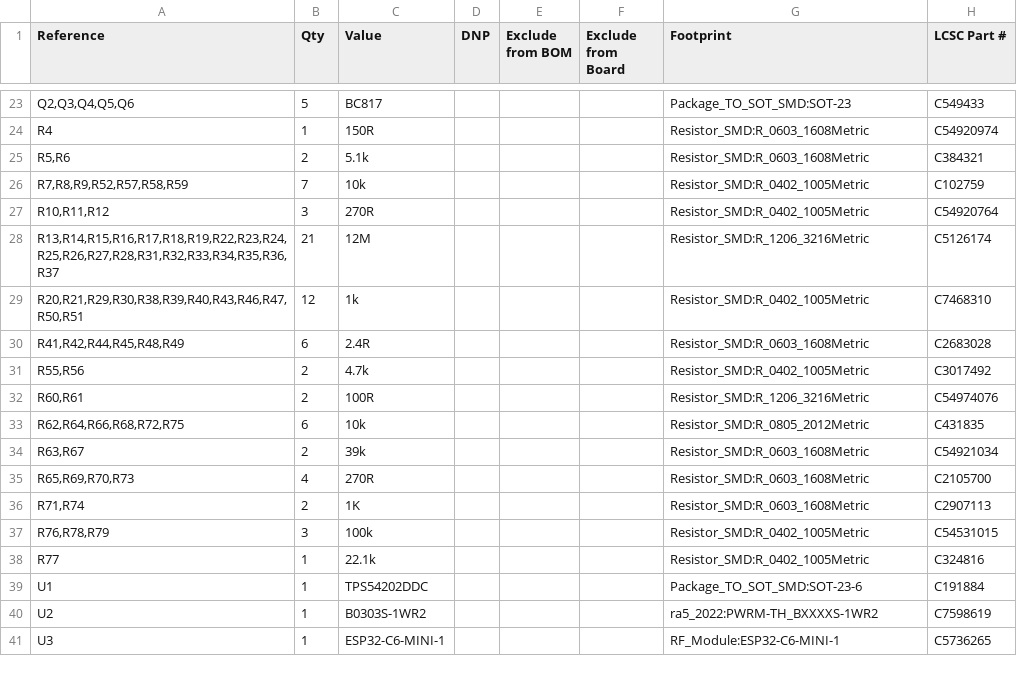
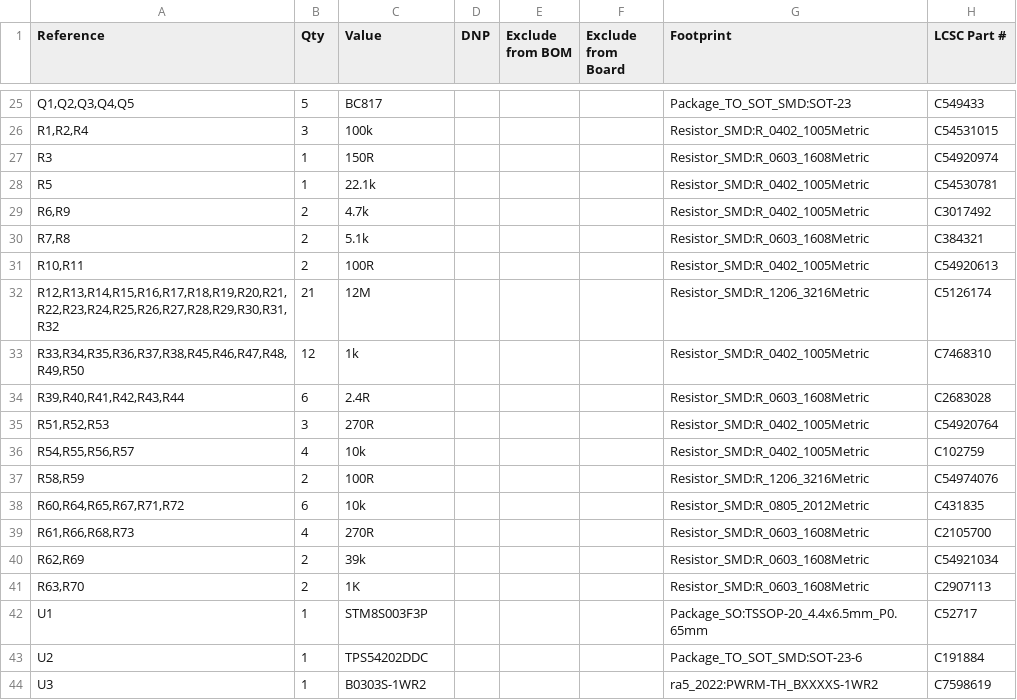
Before and after one commit to pedrohqr/ra5_2022_m, a CSV file: ra5_2022.csv, drawn as a sheet; only a part is shown, gaps mark what is left out; the diff covers the shown part only.

```diff
--- a/ra5_2022.csv
+++ b/ra5_2022.csv
@@ -23,19 +25,20 @@
-"Q2,Q3,Q4,Q5,Q6","5","BC817","","","","Package_TO_SOT_SMD:SOT-23","C549433"
-"R4","1","150R","","","","Resistor_SMD:R_0603_1608Metric","C54920974"
-"R5,R6","2","5.1k","","","","Resistor_SMD:R_0603_1608Metric","C384321"
-"R7,R8,R9,R52,R57,R58,R59","7","10k","","","","Resistor_SMD:R_0402_1005Metric","C102759"
-"R10,R11,R12","3","270R","","","","Resistor_SMD:R_0402_1005Metric","C54920764"
-"R13,R14,R15,R16,R17,R18,R19,R22,R23,R24,R25,R26,R27,R28,R31,R32,R33,R34,R35,R36,R37","21","12M","","","","Resistor_SMD:R_1206_3216Metric","C5126174"
-"R20,R21,R29,R30,R38,R39,R40,R43,R46,R47,R50,R51","12","1k","","","","Resistor_SMD:R_0402_1005Metric","C7468310"
-"R41,R42,R44,R45,R48,R49","6","2.4R","","","","Resistor_SMD:R_0603_1608Metric","C2683028"
-"R55,R56","2","4.7k","","","","Resistor_SMD:R_0402_1005Metric","C3017492"
-"R60,R61","2","100R","","","","Resistor_SMD:R_1206_3216Metric","C54974076"
-"R62,R64,R66,R68,R72,R75","6","10k","","","","Resistor_SMD:R_0805_2012Metric","C431835"
-"R63,R67","2","39k","","","","Resistor_SMD:R_0603_1608Metric","C54921034"
-"R65,R69,R70,R73","4","270R","","","","Resistor_SMD:R_0603_1608Metric","C2105700"
-"R71,R74","2","1K","","","","Resistor_SMD:R_0603_1608Metric","C2907113"
-"R76,R78,R79","3","100k","","","","Resistor_SMD:R_0402_1005Metric","C54531015"
-"R77","1","22.1k","","","","Resistor_SMD:R_0402_1005Metric","C324816"
-"U1","1","TPS54202DDC","","","","Package_TO_SOT_SMD:SOT-23-6","C191884"
-"U2","1","B0303S-1WR2","","","","ra5_2022:PWRM-TH_BXXXXS-1WR2","C7598619"
-"U3","1","ESP32-C6-MINI-1","","","","RF_Module:ESP32-C6-MINI-1","C5736265"
+"Q1,Q2,Q3,Q4,Q5","5","BC817","","","","Package_TO_SOT_SMD:SOT-23","C549433"
+"R1,R2,R4","3","100k","","","","Resistor_SMD:R_0402_1005Metric","C54531015"
+"R3","1","150R","","","","Resistor_SMD:R_0603_1608Metric","C54920974"
+"R5","1","22.1k","","","","Resistor_SMD:R_0402_1005Metric","C54530781"
+"R6,R9","2","4.7k","","","","Resistor_SMD:R_0402_1005Metric","C3017492"
+"R7,R8","2","5.1k","","","","Resistor_SMD:R_0603_1608Metric","C384321"
+"R10,R11","2","100R","","","","Resistor_SMD:R_0402_1005Metric","C54920613"
+"R12,R13,R14,R15,R16,R17,R18,R19,R20,R21,R22,R23,R24,R25,R26,R27,R28,R29,R30,R31,R32","21","12M","","","","Resistor_SMD:R_1206_3216Metric","C5126174"
+"R33,R34,R35,R36,R37,R38,R45,R46,R47,R48,R49,R50","12","1k","","","","Resistor_SMD:R_0402_1005Metric","C7468310"
+"R39,R40,R41,R42,R43,R44","6","2.4R","","","","Resistor_SMD:R_0603_1608Metric","C2683028"
+"R51,R52,R53","3","270R","","","","Resistor_SMD:R_0402_1005Metric","C54920764"
+"R54,R55,R56,R57","4","10k","","","","Resistor_SMD:R_0402_1005Metric","C102759"
+"R58,R59","2","100R","","","","Resistor_SMD:R_1206_3216Metric","C54974076"
+"R60,R64,R65,R67,R71,R72","6","10k","","","","Resistor_SMD:R_0805_2012Metric","C431835"
+"R61,R66,R68,R73","4","270R","","","","Resistor_SMD:R_0603_1608Metric","C2105700"
+"R62,R69","2","39k","","","","Resistor_SMD:R_0603_1608Metric","C54921034"
+"R63,R70","2","1K","","","","Resistor_SMD:R_0603_1608Metric","C2907113"
+"U1","1","STM8S003F3P","","","","Package_SO:TSSOP-20_4.4x6.5mm_P0.65mm","C52717"
+"U2","1","TPS54202DDC","","","","Package_TO_SOT_SMD:SOT-23-6","C191884"
+"U3","1","B0303S-1WR2","","","","ra5_2022:PWRM-TH_BXXXXS-1WR2","C7598619"
```
Also changed, not shown: 8 added rows, 6 removed rows and 39 edited cells elsewhere in this file, 37 other files.
